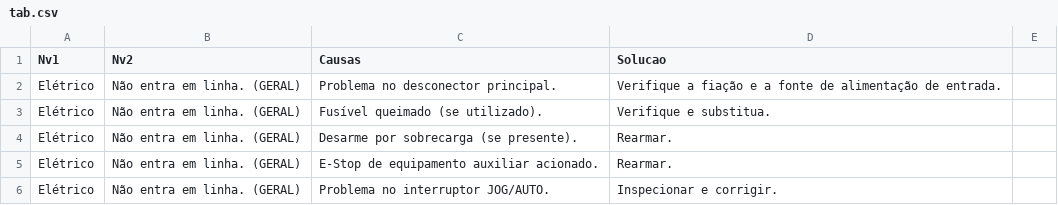
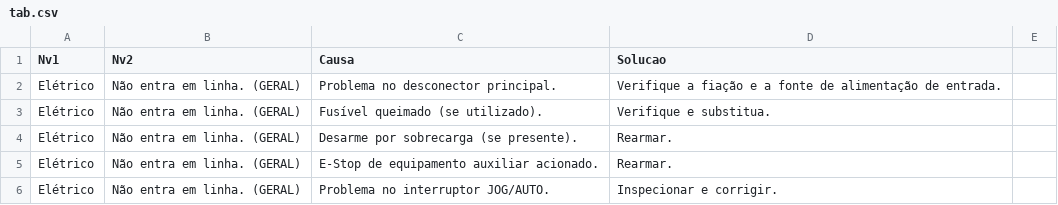
Before and after one commit to eng02git/lid581, a CSV file: troubleshoot_csv/tab.csv, drawn as a sheet; only a part is shown.

Commit message:
Update tab.csv

```diff
--- a/troubleshoot_csv/tab.csv
+++ b/troubleshoot_csv/tab.csv
@@ -1,2 +1,2 @@
-Nv1;Nv2;Causas;Solucao
+Nv1;Nv2;Causa;Solucao
 Elétrico;Não entra em linha. (GERAL);Problema no desconector principal.;Verifique a fiação e a fonte de alimentação de entrada.
```
